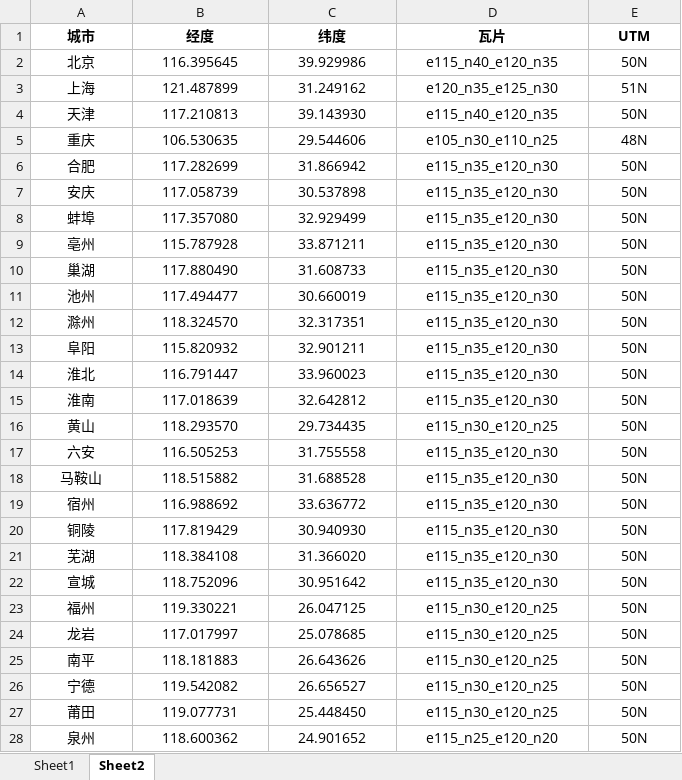
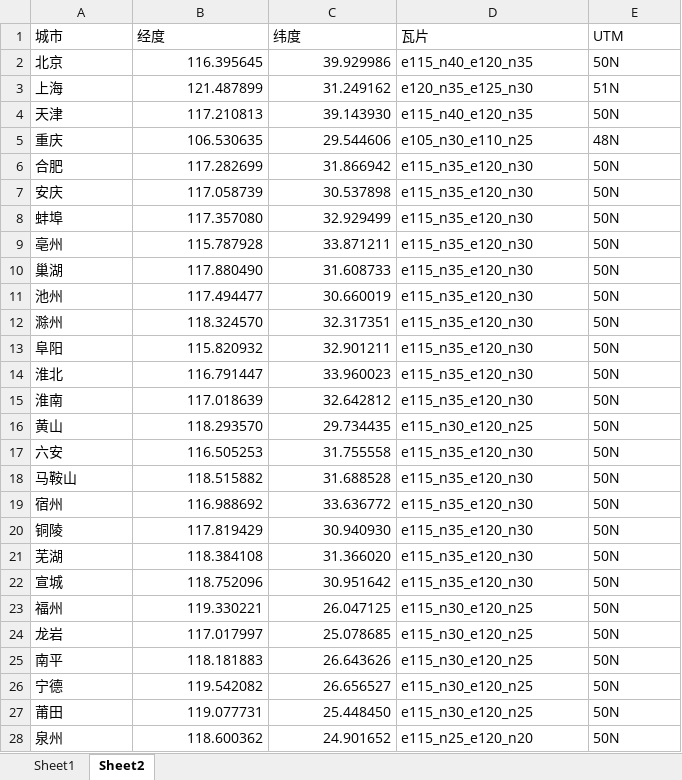
Before and after one commit to buildingdata/city-center, an Excel workbook: city_center_output.xlsx, sheet Sheet2, drawn as a sheet; only a part is shown; values as stored, in another font and other column widths than the file's, no borders; the diff covers the shown part only; the diff names each change by its address in the sheet, - before the commit and + after, or states it on an @@ line.

```diff
--- a/city_center_output.xlsx (sheet Sheet2)
+++ b/city_center_output.xlsx (sheet Sheet2)
@@ A1:E1 alignment: center → left, bold: on → off @@
-A2:A28 alignment: center
+A2:A28 alignment: left
-B2:C28 alignment: center
+B2:C28 alignment: right
-D2:E28 alignment: center
+D2:E28 alignment: left
```
Also changed, not shown: 33 edited cells and cell formats elsewhere in this sheet, sheet Sheet1, 2 other files.
